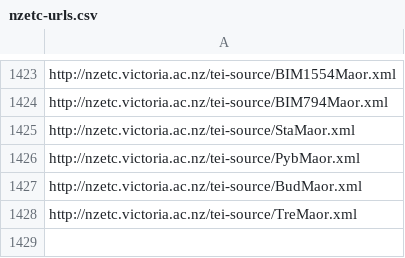
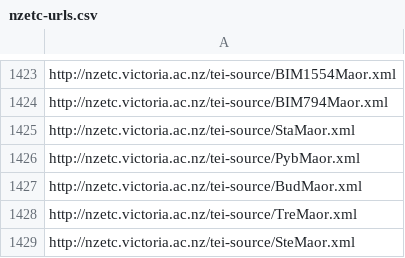
Before and after one commit to stuartyeates/sampler, a CSV file: TEI/nzetc-urls.csv, drawn as a sheet; only a part is shown, gaps mark what is left out.

Commit message:
add

```diff
--- a/TEI/nzetc-urls.csv
+++ b/TEI/nzetc-urls.csv
@@ -1428 +1428,2 @@ http://nzetc.victoria.ac.nz/tei-source/BudMaor.xml
 http://nzetc.victoria.ac.nz/tei-source/TreMaor.xml
+http://nzetc.victoria.ac.nz/tei-source/SteMaor.xml
```
